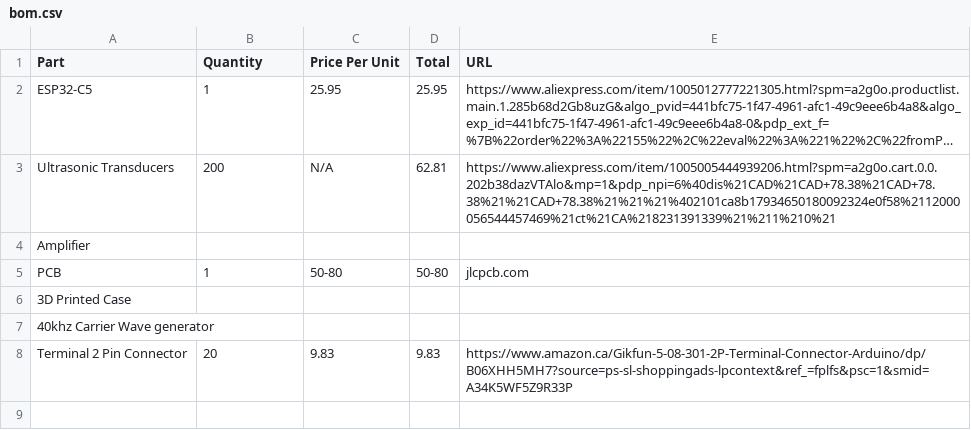
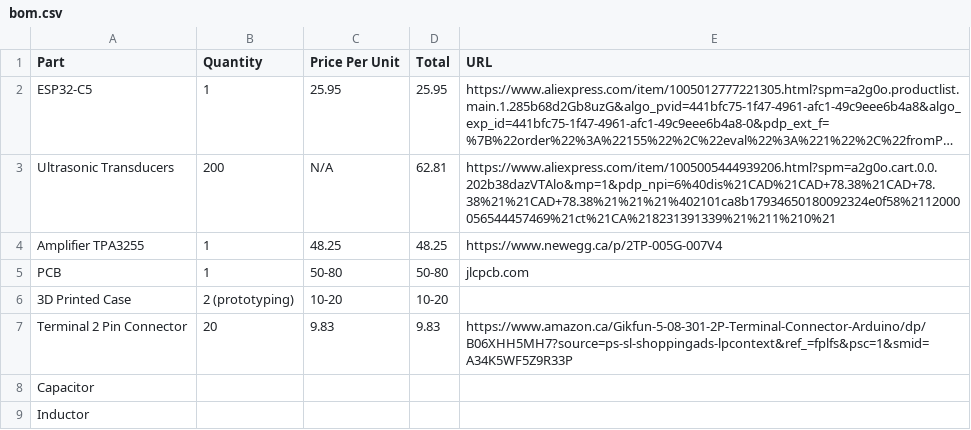
Before and after one commit to devthekev/Ultrasonic-Sound-Sniper, a CSV file: bom.csv, drawn as a sheet; long unchanged cells end in …; removed rows and columns are numbered as before the commit, all else as after; the diff names each change by its address in the sheet, - before the commit and + after, or states it on an @@ line.

Commit message:
Update BOM with new parts and quantities

```diff
--- a/bom.csv
+++ b/bom.csv
-row 4: Amplifier
+row 4: Amplifier TPA3255 | 1 | 48.25 | 48.25 | https://www.newegg.ca/p/2TP-005G-007V4
-B6 (Quantity): (empty)
+B6 (Quantity): 2 (prototyping)
-C6 (Price Per Unit): (empty)
+C6 (Price Per Unit): 10-20
-D6 (Total): (empty)
+D6 (Total): 10-20
-row 7: 40khz Carrier Wave generator
+row 8: Capacitor
+row 9: Inductor
```
